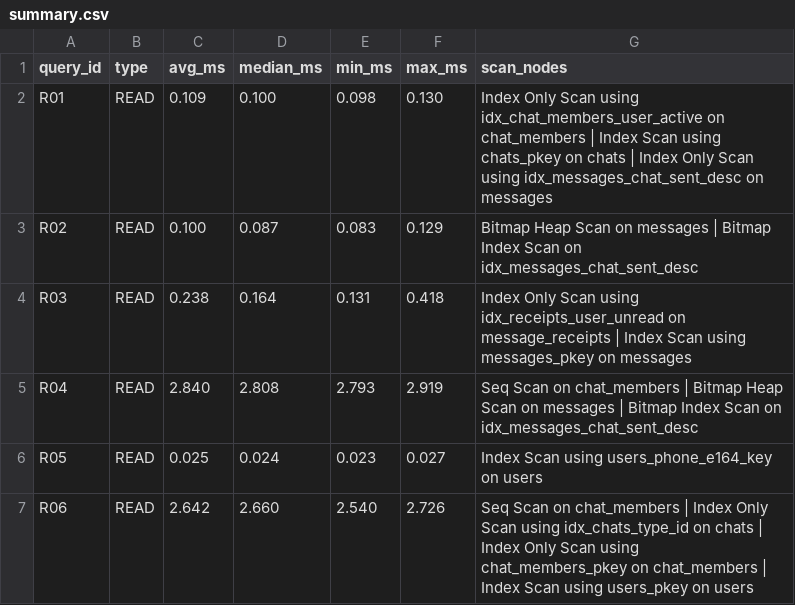
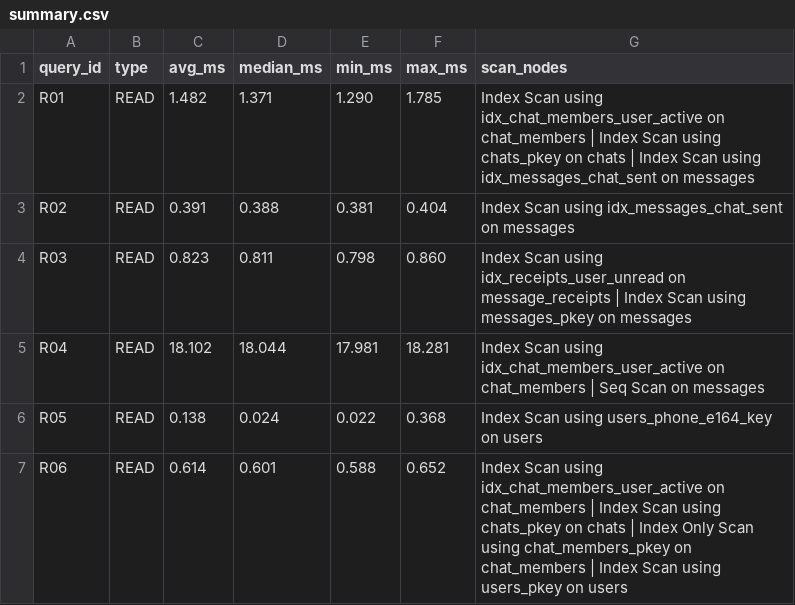
Before and after one commit to dhanaya-khaspuri/DE_Project_2026, a CSV file: benchmarks/results/optimized/summary.csv, drawn as a sheet; only a part is shown; the diff covers the shown part only.

Commit message:
cp3

```diff
--- a/benchmarks/results/optimized/summary.csv
+++ b/benchmarks/results/optimized/summary.csv
@@ -1,7 +1,7 @@
 query_id,type,avg_ms,median_ms,min_ms,max_ms,scan_nodes
-R01,READ,0.109,0.100,0.098,0.130,Index Only Scan using idx_chat_members_user_active on chat_members | Index Scan using chats_pkey on chats | Index Only Scan using idx_messages_chat_sent_desc on messages
-R02,READ,0.100,0.087,0.083,0.129,Bitmap Heap Scan on messages | Bitmap Index Scan on idx_messages_chat_sent_desc
-R03,READ,0.238,0.164,0.131,0.418,Index Only Scan using idx_receipts_user_unread on message_receipts | Index Scan using messages_pkey on messages
-R04,READ,2.840,2.808,2.793,2.919,Seq Scan on chat_members | Bitmap Heap Scan on messages | Bitmap Index Scan on idx_messages_chat_sent_desc
-R05,READ,0.025,0.024,0.023,0.027,Index Scan using users_phone_e164_key on users
-R06,READ,2.642,2.660,2.540,2.726,Seq Scan on chat_members | Index Only Scan using idx_chats_type_id on chats | Index Only Scan using chat_members_pkey on chat_members | Index Scan using users_pkey on users
+R01,READ,1.482,1.371,1.290,1.785,Index Scan using idx_chat_members_user_active on chat_members | Index Scan using chats_pkey on chats | Index Scan using idx_messages_chat_sent on messages
+R02,READ,0.391,0.388,0.381,0.404,Index Scan using idx_messages_chat_sent on messages
+R03,READ,0.823,0.811,0.798,0.860,Index Scan using idx_receipts_user_unread on message_receipts | Index Scan using messages_pkey on messages
+R04,READ,18.102,18.044,17.981,18.281,Index Scan using idx_chat_members_user_active on chat_members | Seq Scan on messages
+R05,READ,0.138,0.024,0.022,0.368,Index Scan using users_phone_e164_key on users
+R06,READ,0.614,0.601,0.588,0.652,Index Scan using idx_chat_members_user_active on chat_members | Index Scan using chats_pkey on chats | Index Only Scan using chat_members_pkey on chat_members | Index Scan using users_pkey on users
```
Also changed, not shown: 109 edited cells elsewhere in this file.
